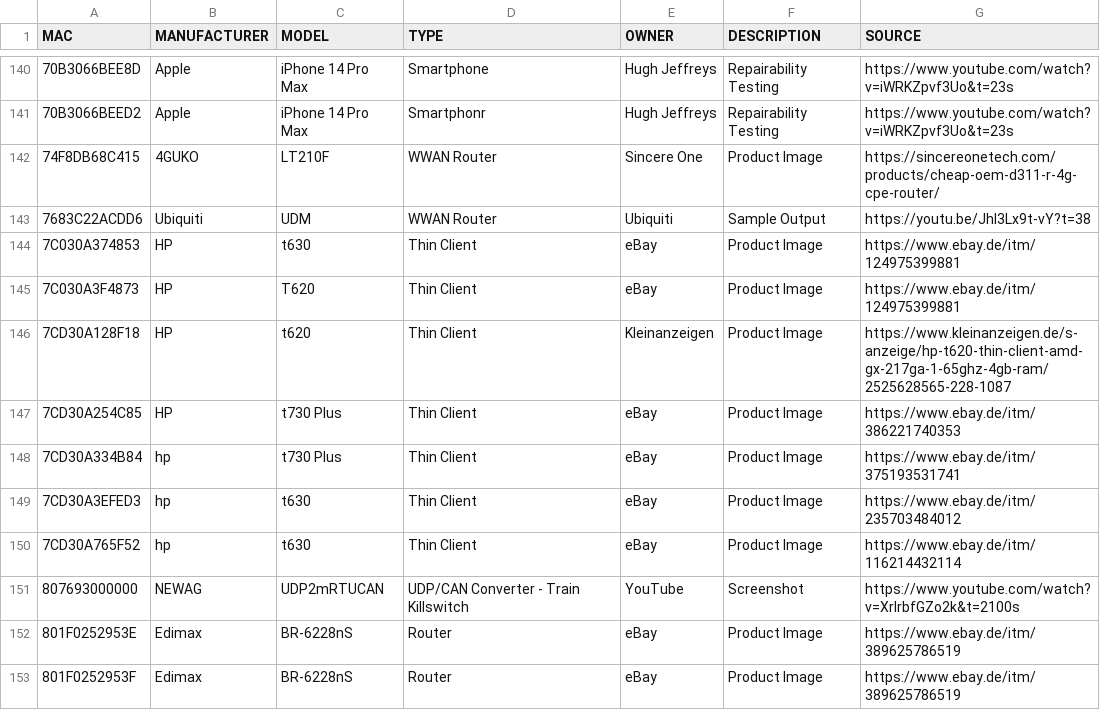
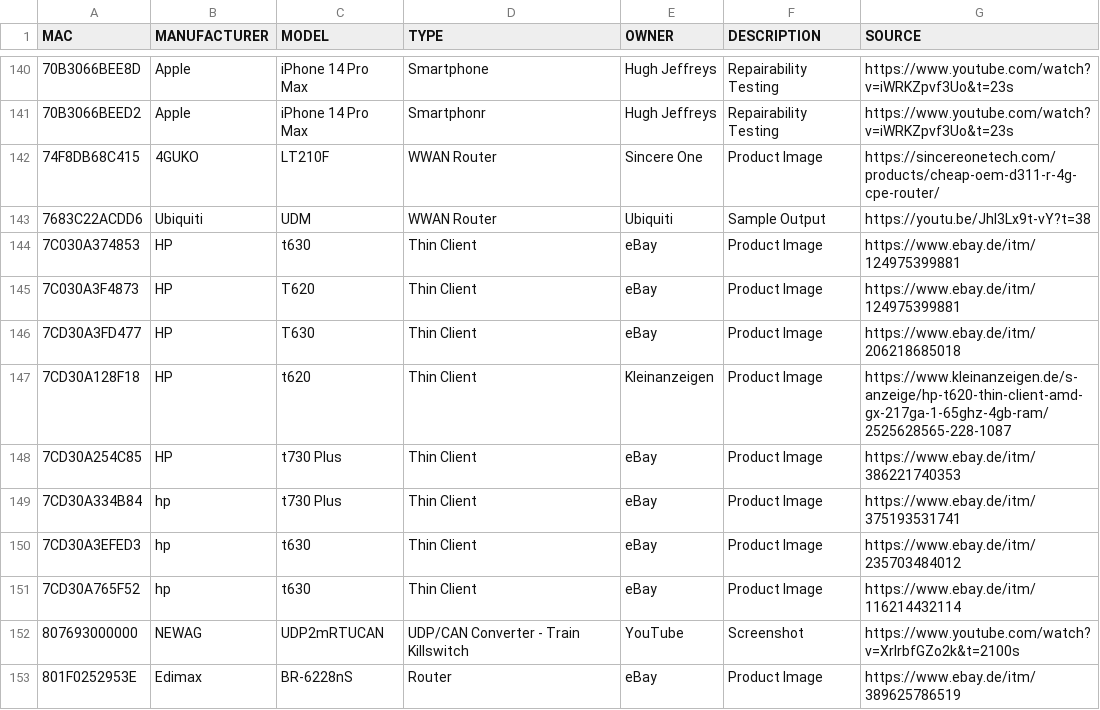
Before and after one commit to greyhat-academy/lists.d, a TSV file: mac.devices.list.tsv, drawn as a sheet; only a part is shown, gaps mark what is left out; the shorter side is filled out with more unchanged rows; the diff names each change by its address in the sheet, - before the commit and + after, or states it on an @@ line.

Commit message:
Added hp t630 thin client to mac.devices.list.tsv
Signed-off-by: kkarhan <kevin@karhan.guru>

```diff
--- a/mac.devices.list.tsv
+++ b/mac.devices.list.tsv
+row 146: 7CD30A3FD477 | HP | T630 | Thin Client | eBay | Product Image | https://www.ebay.de/itm/206218685018
```
Also changed, not shown: 1 other file.
